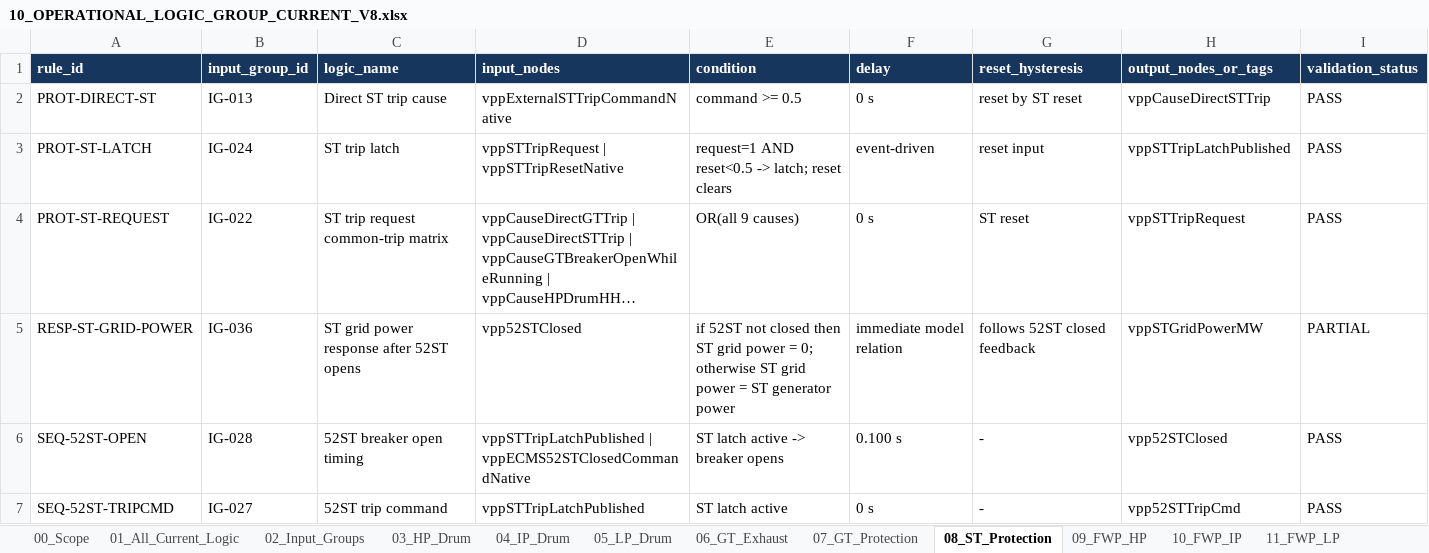
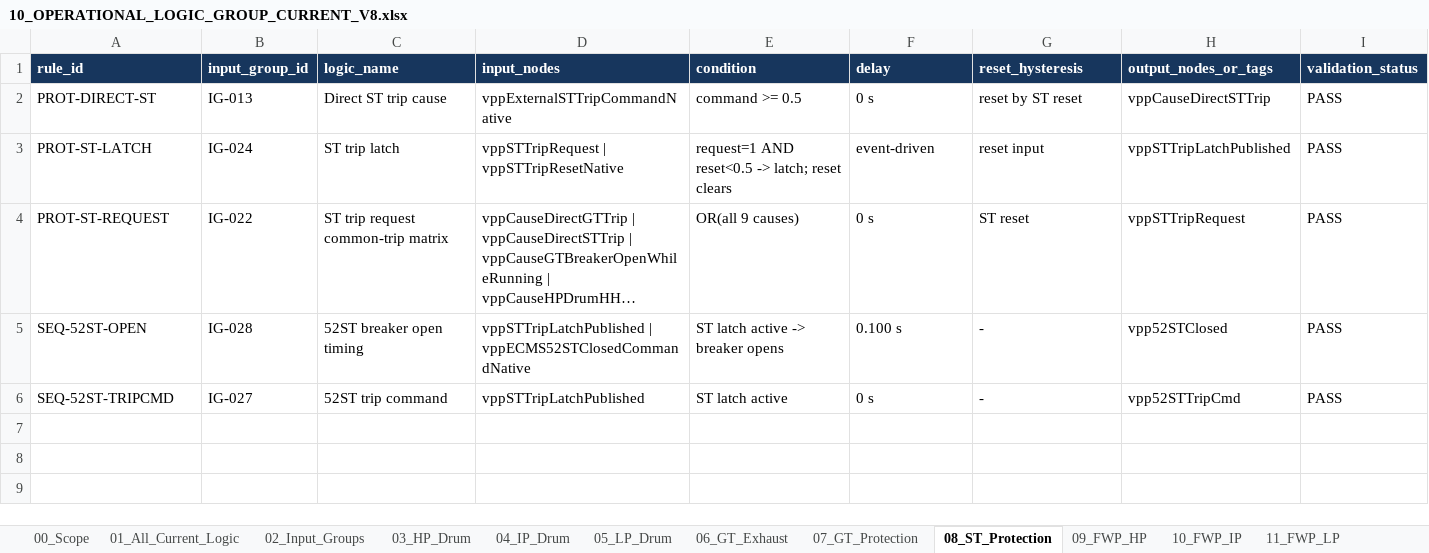
Before and after one commit to khaku25/triplens-thermosyspro-cloud-runner, an Excel workbook: generated/logic/10_OPERATIONAL_LOGIC_GROUP_CURRENT_V8.xlsx, sheet 08_ST_Protection, drawn as a sheet; long unchanged cells end in …; values as stored, in another font and other column widths than the file's, no borders; the diff names each change by its address in the sheet, - before the commit and + after, or states it on an @@ line.

```diff
--- a/generated/logic/10_OPERATIONAL_LOGIC_GROUP_CURRENT_V8.xlsx (sheet 08_ST_Protection)
+++ b/generated/logic/10_OPERATIONAL_LOGIC_GROUP_CURRENT_V8.xlsx (sheet 08_ST_Protection)
-row 5: RESP-ST-GRID-POWER | IG-036 | ST grid power response after 52ST opens | vpp52STClosed | if 52ST not closed then ST grid power = 0; otherwise ST grid power = ST generator power | immediate model relation | follows 52ST closed feedback | vppSTGridPowerMW | PARTIAL
```
Also changed, not shown: sheet 01_All_Current_Logic, sheet 00_Scope, sheet 02_Input_Groups, generated/logic/08_TAG_LOGIC_LINK_MASTER_VALIDATION.xlsx, generated/logic/09_LOGIC_DEFINITION_MASTER_CURRENT_V8.xlsx, 39 other files.
